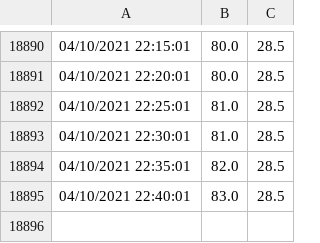
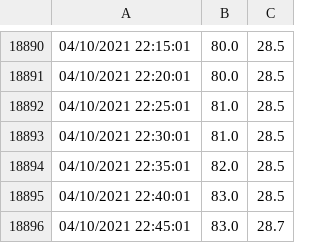
Before and after one commit to ravisayal/ipcam_utils, a CSV file: LGF2/sensor/battery_data.csv, drawn as a sheet; only a part is shown, gaps mark what is left out; the diff names each change by its address in the sheet, - before the commit and + after, or states it on an @@ line.

Commit message:
Saving battery_data_cron.sh as of 04/10/2021 22:45:01

```diff
--- a/LGF2/sensor/battery_data.csv
+++ b/LGF2/sensor/battery_data.csv
+row 18896: 04/10/2021 22:45:01 | 83.0 | 28.7
```
